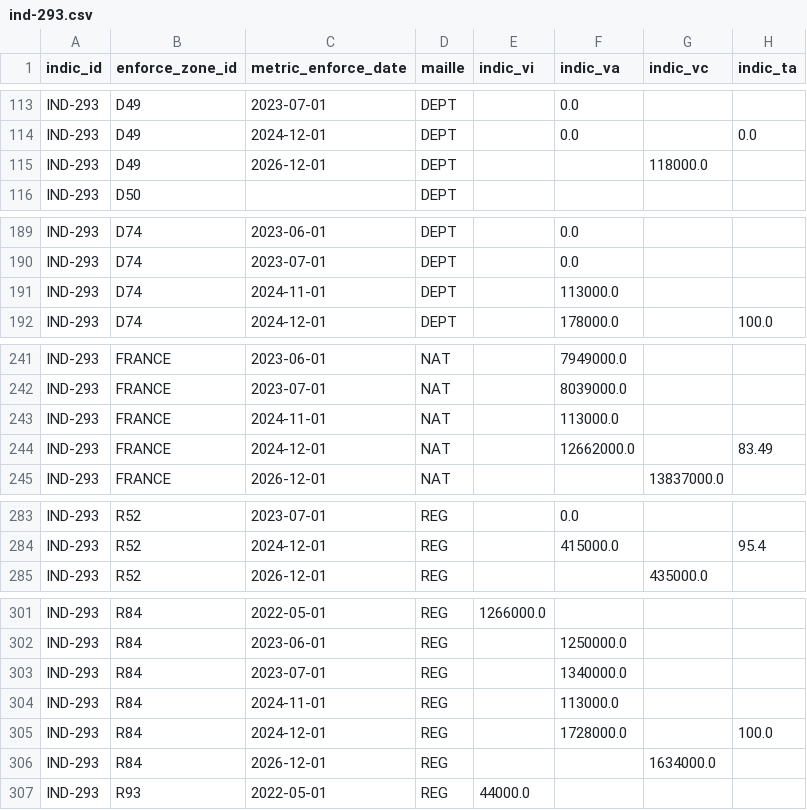
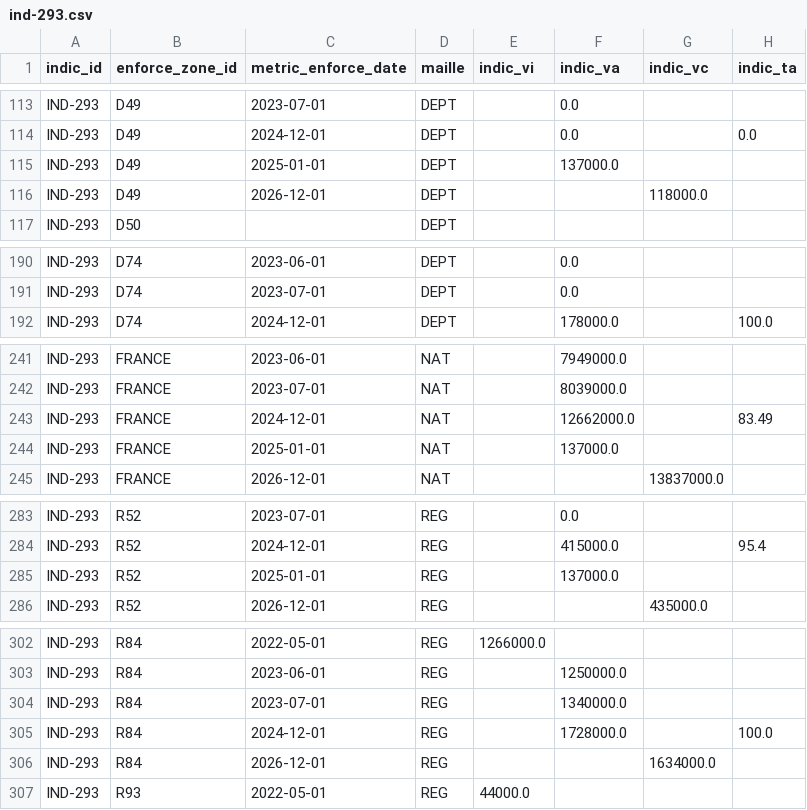
Before and after one commit to DITP-pilotage/barometre-resultats, a CSV file: data/ind-293.csv, drawn as a sheet; only a part is shown, gaps mark what is left out.

```diff
--- a/data/ind-293.csv
+++ b/data/ind-293.csv
@@ -114,2 +114,3 @@ IND-293,D49,2023-07-01,DEPT,,0.0,,
 IND-293,D49,2024-12-01,DEPT,,0.0,,0.0
+IND-293,D49,2025-01-01,DEPT,,137000.0,,
 IND-293,D49,2026-12-01,DEPT,,,118000.0,
@@ -190,3 +191,2 @@ IND-293,D74,2023-06-01,DEPT,,0.0,,
 IND-293,D74,2023-07-01,DEPT,,0.0,,
-IND-293,D74,2024-11-01,DEPT,,113000.0,,
 IND-293,D74,2024-12-01,DEPT,,178000.0,,100.0
@@ -242,4 +242,4 @@ IND-293,FRANCE,2023-06-01,NAT,,7949000.0,,
 IND-293,FRANCE,2023-07-01,NAT,,8039000.0,,
-IND-293,FRANCE,2024-11-01,NAT,,113000.0,,
 IND-293,FRANCE,2024-12-01,NAT,,12662000.0,,83.49
+IND-293,FRANCE,2025-01-01,NAT,,137000.0,,
 IND-293,FRANCE,2026-12-01,NAT,,,13837000.0,
@@ -284,2 +284,3 @@ IND-293,R52,2023-07-01,REG,,0.0,,
 IND-293,R52,2024-12-01,REG,,415000.0,,95.4
+IND-293,R52,2025-01-01,REG,,137000.0,,
 IND-293,R52,2026-12-01,REG,,,435000.0,
@@ -303,3 +304,2 @@ IND-293,R84,2023-06-01,REG,,1250000.0,,
 IND-293,R84,2023-07-01,REG,,1340000.0,,
-IND-293,R84,2024-11-01,REG,,113000.0,,
 IND-293,R84,2024-12-01,REG,,1728000.0,,100.0
```
Also changed, not shown: data/ind-246.csv, data/ind-323.csv, 2 other files.
